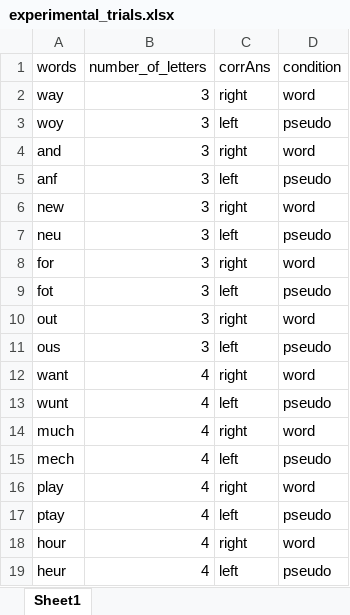
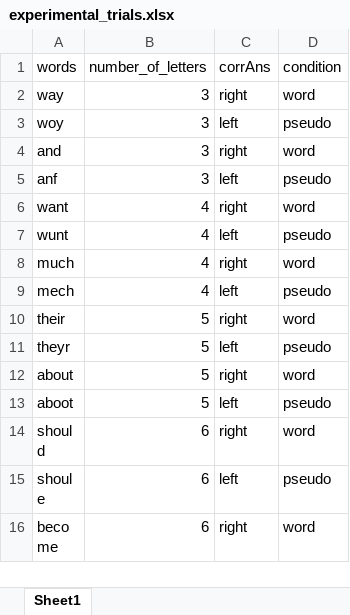
Before and after one commit to giorgio-pap/Lexical_Decision_Task, an Excel workbook: Lexical_Decision_Task_Potsdam/experimental_trials.xlsx, sheet Sheet1, drawn as a sheet; only a part is shown; the shorter side is filled out with more unchanged rows; values as stored, in another font and other column widths than the file's, no borders; the diff covers the shown part only; the diff names each change by its address in the sheet, - before the commit and + after, or states it on an @@ line.

Commit message:
small changes
- reduced the number of trials

```diff
--- a/Lexical_Decision_Task_Potsdam/experimental_trials.xlsx (sheet Sheet1)
+++ b/Lexical_Decision_Task_Potsdam/experimental_trials.xlsx (sheet Sheet1)
-row 6: new | 3 | right | word
-row 7: neu | 3 | left | pseudo
-row 8: for | 3 | right | word
-row 9: fot | 3 | left | pseudo
-row 10: out | 3 | right | word
-row 11: ous | 3 | left | pseudo
-row 16: play | 4 | right | word
-row 17: ptay | 4 | left | pseudo
-row 18: hour | 4 | right | word
-row 19: heur | 4 | left | pseudo
```
Also changed, not shown: 38 removed rows elsewhere in this sheet, 4 other files.
